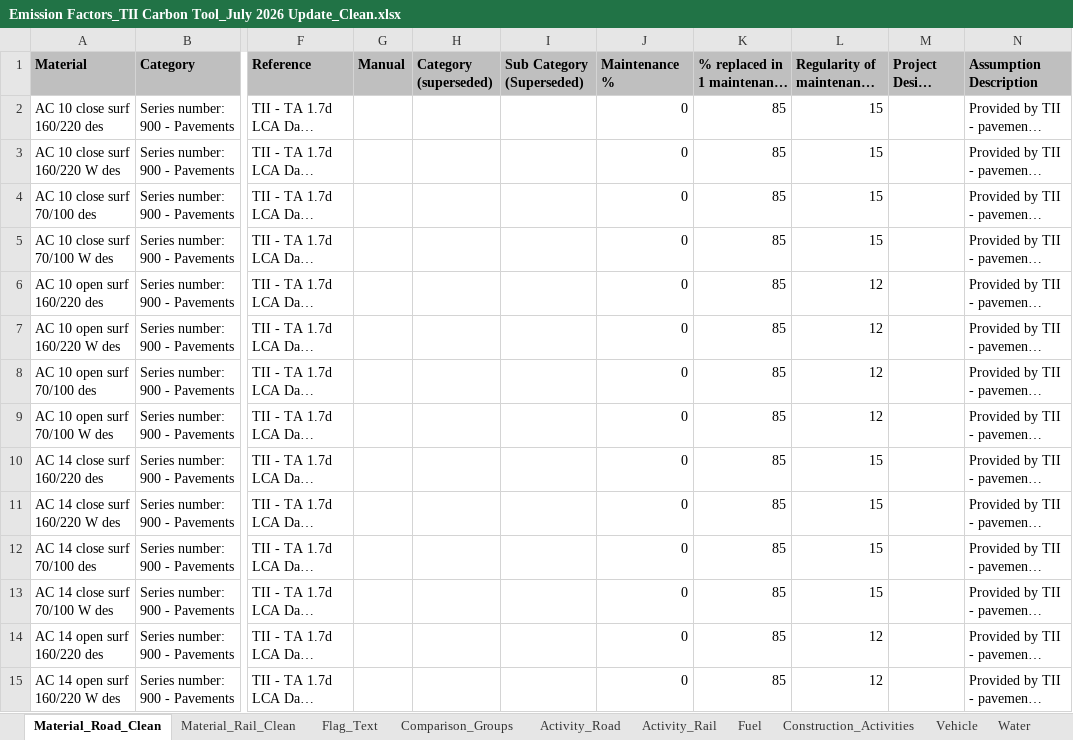
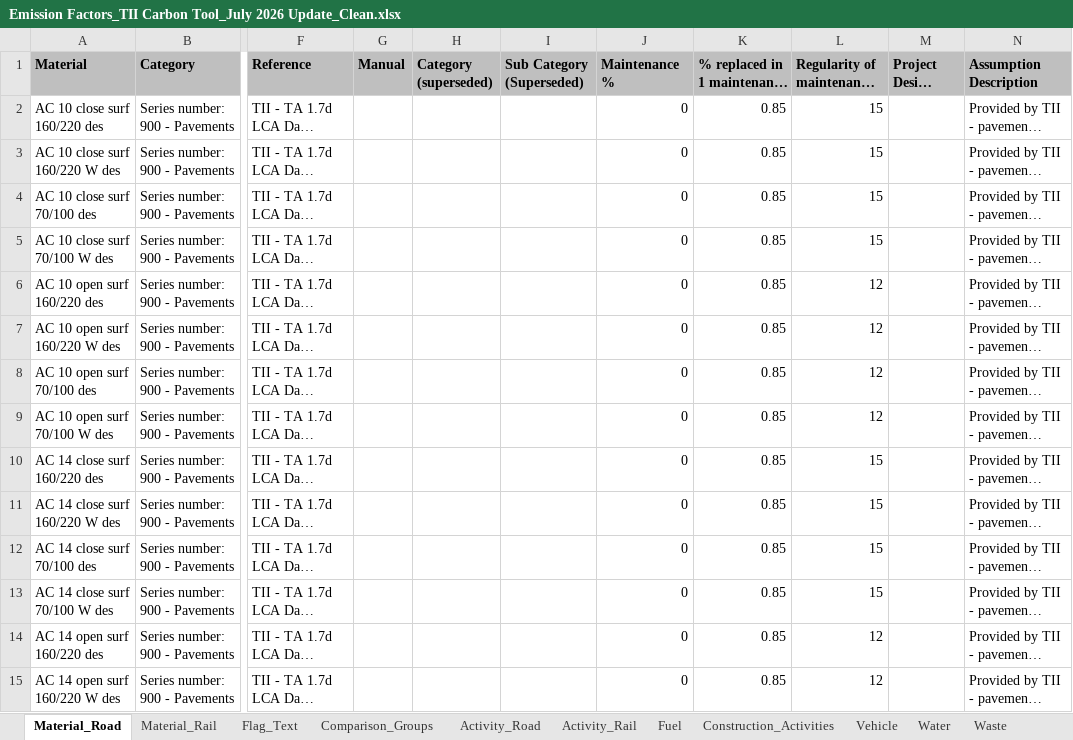
Before and after one commit to AndyDBrown/TII-Carbon-Tool, an Excel workbook: emission_factors/Emission Factors_TII Carbon Tool_July 2026 Update_Clean.xlsx, sheet Material_Road, drawn as a sheet; only a part is shown, gaps mark what is left out; long unchanged cells end in …; values as stored, in another font and other column widths than the file's, no borders; the diff covers the shown part only; the diff names each change by its address in the sheet, - before the commit and + after, or states it on an @@ line.

```diff
--- a/emission_factors/Emission Factors_TII Carbon Tool_July 2026 Update_Clean.xlsx (sheet Material_Road)
+++ b/emission_factors/Emission Factors_TII Carbon Tool_July 2026 Update_Clean.xlsx (sheet Material_Road)
-sheet tab: Material_Road_Clean
+sheet tab: Material_Road
-sheet tab: Material_Rail_Clean
+sheet tab: Material_Rail
-K2:K15: 85
+K2:K15: 0.85
```
Also changed, not shown: 50 edited cells elsewhere in this sheet, sheet Material_Rail, emission_factors/EF_2026_Update_Patch.xlsx.
